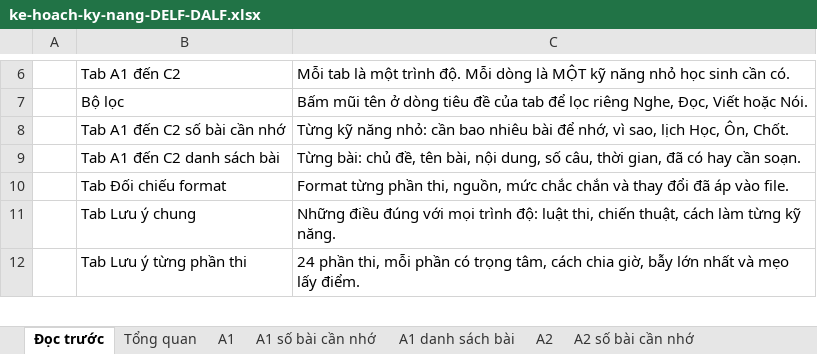
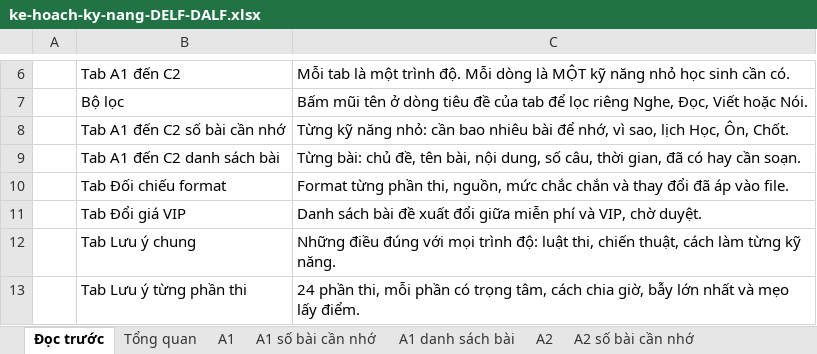
Before and after one commit to dhunff/ma-classe-de-francais, an Excel workbook: docs/ke-hoach-ky-nang-DELF-DALF.xlsx, sheet Đọc trước, drawn as a sheet; only a part is shown, gaps mark what is left out; values as stored, in another font and other column widths than the file's, no borders; the diff names each change by its address in the sheet, - before the commit and + after, or states it on an @@ line.

```diff
--- a/docs/ke-hoach-ky-nang-DELF-DALF.xlsx (sheet Đọc trước)
+++ b/docs/ke-hoach-ky-nang-DELF-DALF.xlsx (sheet Đọc trước)
+row 11:  | Tab Đổi giá VIP | Danh sách bài đề xuất đổi giữa miễn phí và VIP, chờ duyệt.
```
Also changed, not shown: other sheet tabs, 7 other files.
